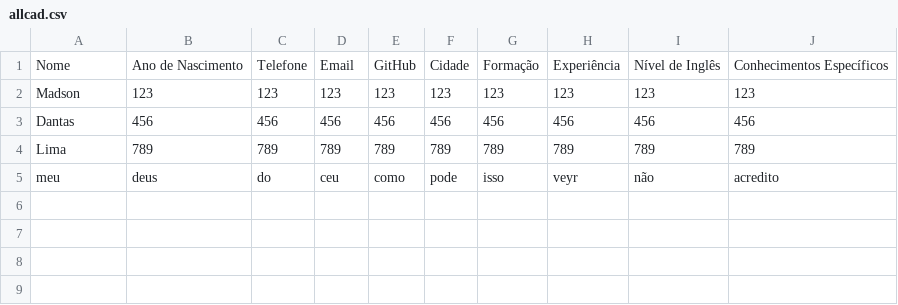
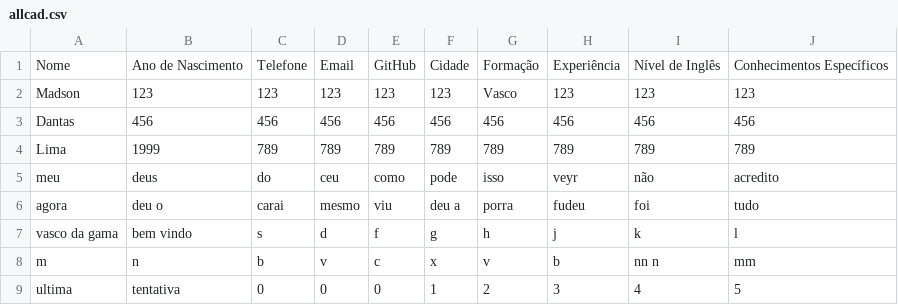
Before and after one commit to madsonlima/adspj_poo, a CSV file: dataframes/allcad.csv, drawn as a sheet.

```diff
--- a/dataframes/allcad.csv
+++ b/dataframes/allcad.csv
@@ -1,5 +1,9 @@
 Nome;Ano de Nascimento;Telefone;Email;GitHub;Cidade;Formação;Experiência;Nível de Inglês;Conhecimentos Específicos
-Madson;123;123;123;123;123;123;123;123;123
+Madson;123;123;123;123;123;Vasco;123;123;123
 Dantas;456;456;456;456;456;456;456;456;456
-Lima;789;789;789;789;789;789;789;789;789
+Lima;1999;789;789;789;789;789;789;789;789
 meu;deus;do;ceu;como;pode;isso;veyr;não;acredito
+agora;deu o;carai;mesmo;viu;deu a;porra;fudeu;foi;tudo
+vasco da gama;bem vindo;s;d;f;g;h;j;k;l
+m;n;b;v;c;x;v;b;nn n;mm
+ultima;tentativa;0;0;0;1;2;3;4;5
```
Also changed, not shown: 4 other files.
